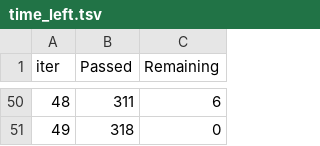
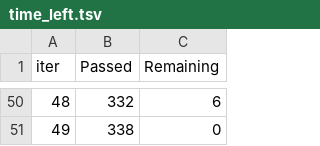
Before and after one commit to rachaellam/ML-ttc, a TSV file: catboost_info/time_left.tsv, drawn as a sheet; only a part is shown, gaps mark what is left out; the diff covers the shown part only.

```diff
--- a/catboost_info/time_left.tsv
+++ b/catboost_info/time_left.tsv
@@ -50,2 +50,2 @@ iter	Passed	Remaining
-48	311	6
-49	318	0
+48	332	6
+49	338	0
```
Also changed, not shown: 96 edited cells elsewhere in this file, catboost_info/learn_error.tsv, 3 other files.
